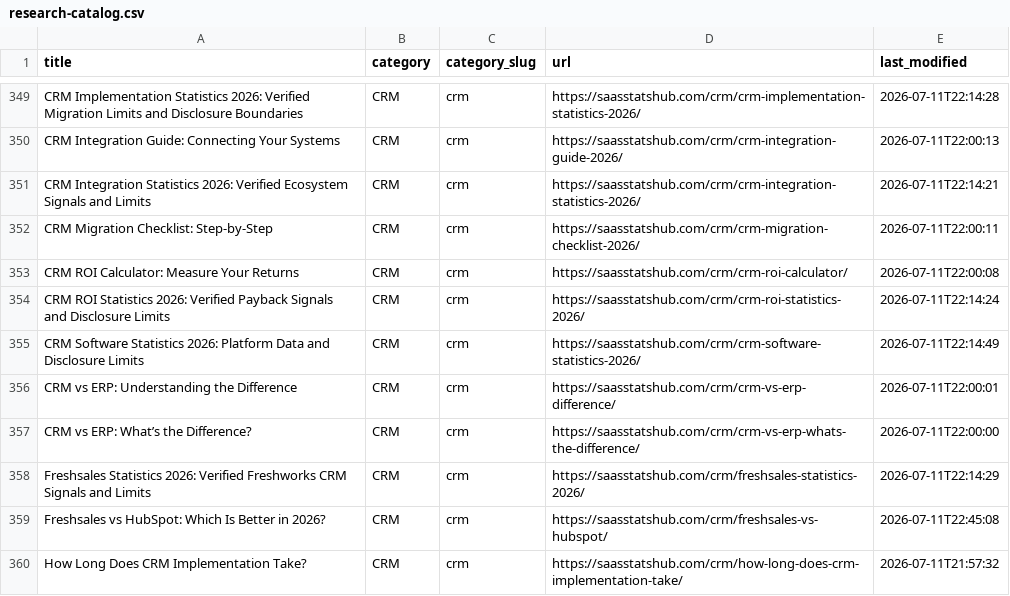
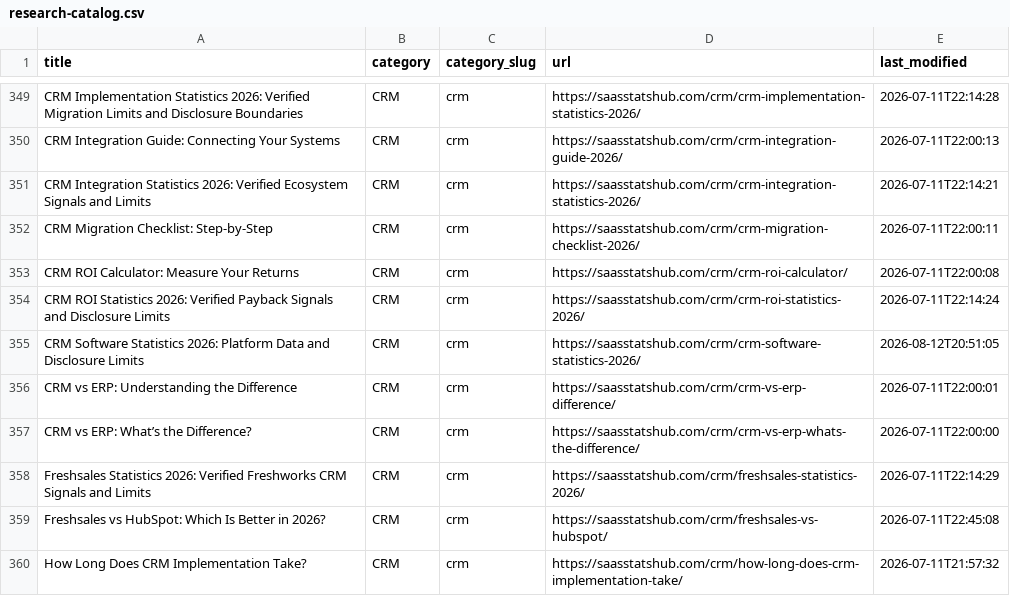
Before and after one commit to Kannanyyd/saasstatshub, a CSV file: public/research-catalog.csv, drawn as a sheet; only a part is shown, gaps mark what is left out.

```diff
--- a/public/research-catalog.csv
+++ b/public/research-catalog.csv
@@ -354,3 +354,3 @@
 "CRM ROI Statistics 2026: Verified Payback Signals and Disclosure Limits","CRM","crm","https://saasstatshub.com/crm/crm-roi-statistics-2026/","2026-07-11T22:14:24"
-"CRM Software Statistics 2026: Platform Data and Disclosure Limits","CRM","crm","https://saasstatshub.com/crm/crm-software-statistics-2026/","2026-07-11T22:14:49"
+"CRM Software Statistics 2026: Platform Data and Disclosure Limits","CRM","crm","https://saasstatshub.com/crm/crm-software-statistics-2026/","2026-08-12T20:51:05"
 "CRM vs ERP: Understanding the Difference","CRM","crm","https://saasstatshub.com/crm/crm-vs-erp-difference/","2026-07-11T22:00:01"
```
Also changed, not shown: 5 other files.
